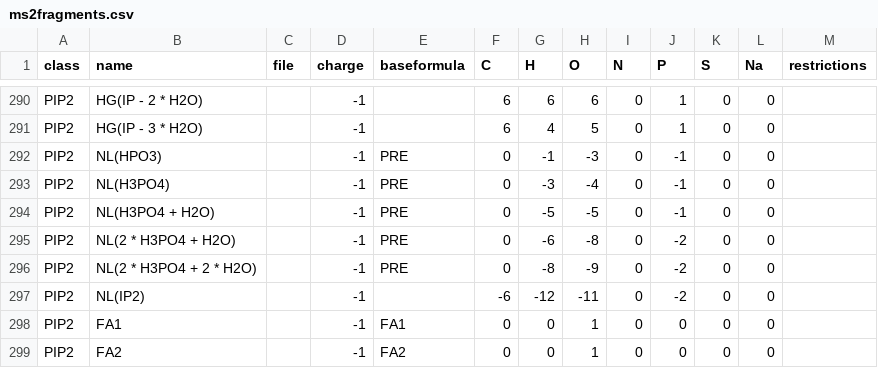
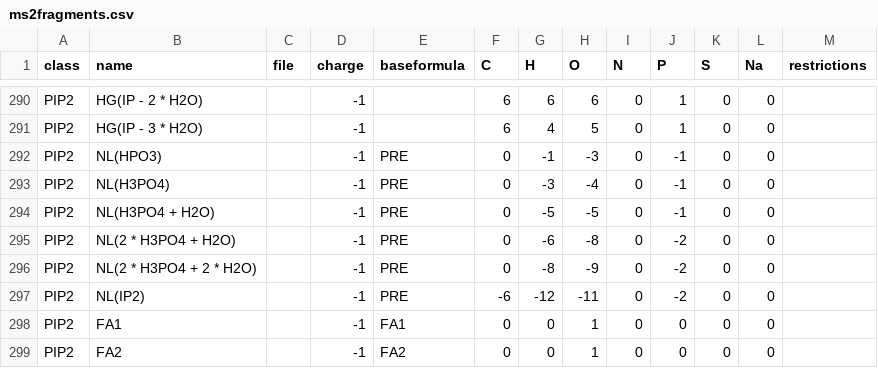
Before and after one commit to lifs-tools/lipidcreator, a CSV file: LipidCreator/data/ms2fragments.csv, drawn as a sheet; only a part is shown, gaps mark what is left out; the diff covers the shown part only.

```diff
--- a/LipidCreator/data/ms2fragments.csv
+++ b/LipidCreator/data/ms2fragments.csv
@@ -296,3 +296,3 @@ PIP2,NL(2 * H3PO4 + H2O),,-1,PRE,0,-6,-8,0,-2,0,0,
 PIP2,NL(2 * H3PO4 + 2 * H2O),,-1,PRE,0,-8,-9,0,-2,0,0,
-PIP2,NL(IP2),,-1,,-6,-12,-11,0,-2,0,0,
+PIP2,NL(IP2),,-1,PRE,-6,-12,-11,0,-2,0,0,
 PIP2,FA1,,-1,FA1,0,0,1,0,0,0,0,
```
Also changed, not shown: 49 edited cells elsewhere in this file, LipidCreator/data/headgroups.csv, 1 other file.
